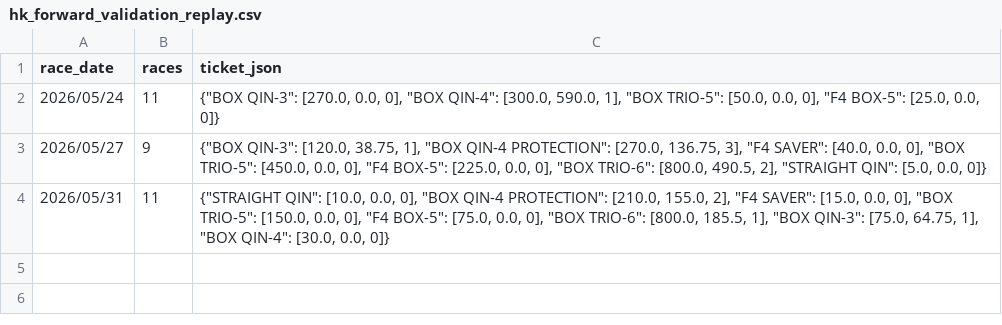
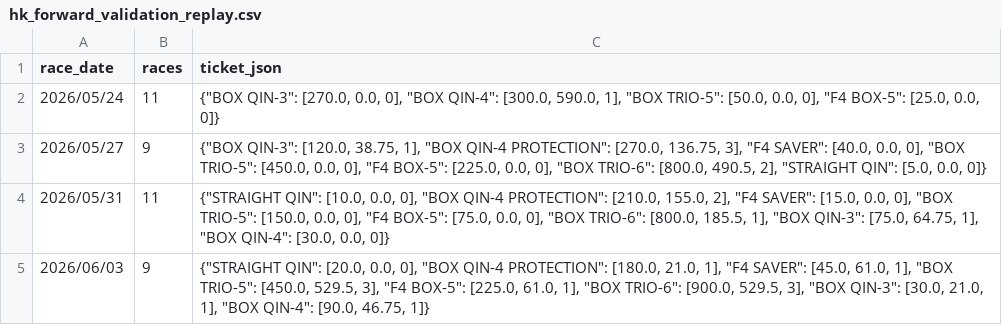
Before and after one commit to jitchamoli/hkjc-racing-analyzer, a CSV file: tracking_data/hk_forward_validation_replay.csv, drawn as a sheet; the diff names each change by its address in the sheet, - before the commit and + after, or states it on an @@ line.

```diff
--- a/tracking_data/hk_forward_validation_replay.csv
+++ b/tracking_data/hk_forward_validation_replay.csv
+row 5: 2026/06/03 | 9 | {"STRAIGHT QIN": [20.0, 0.0, 0], "BOX QIN-4 PROTECTION": [180.0, 21.0, 1], "F4 SAVER": [45.0, 61.0, 1], "BOX TRIO-5": [450.0, 529.5, 3], "F4 BOX-5": [225.0, 61.0, 1], "BOX TRIO-6": [900.0, 529.5, 3], "BOX QIN-3": [30.0, 21.0, 1], "BOX QIN-4": [90.0, 46.75, 1]}
```
Also changed, not shown: tracking_data/longshot_trio_log.csv, tracking_data/shadow_jockey_log.csv, 17 other files.
